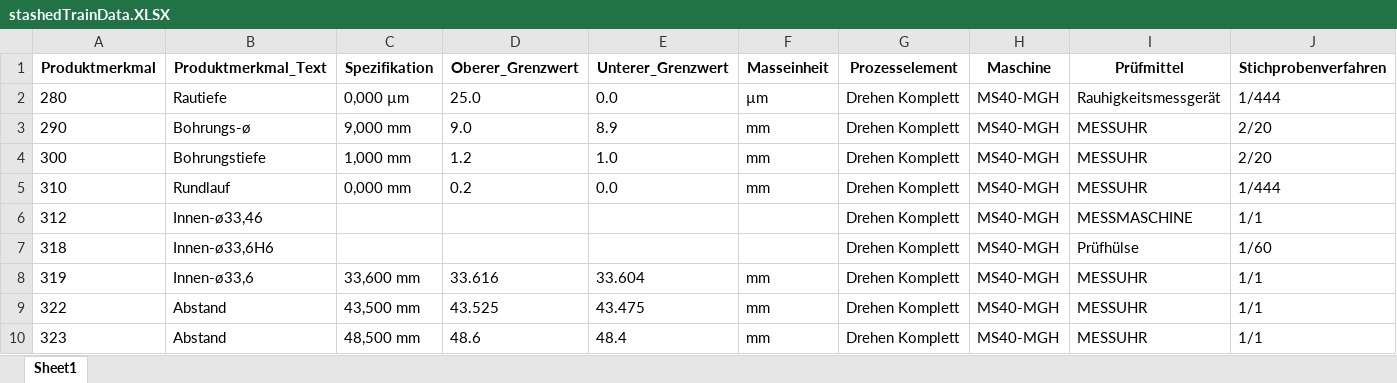
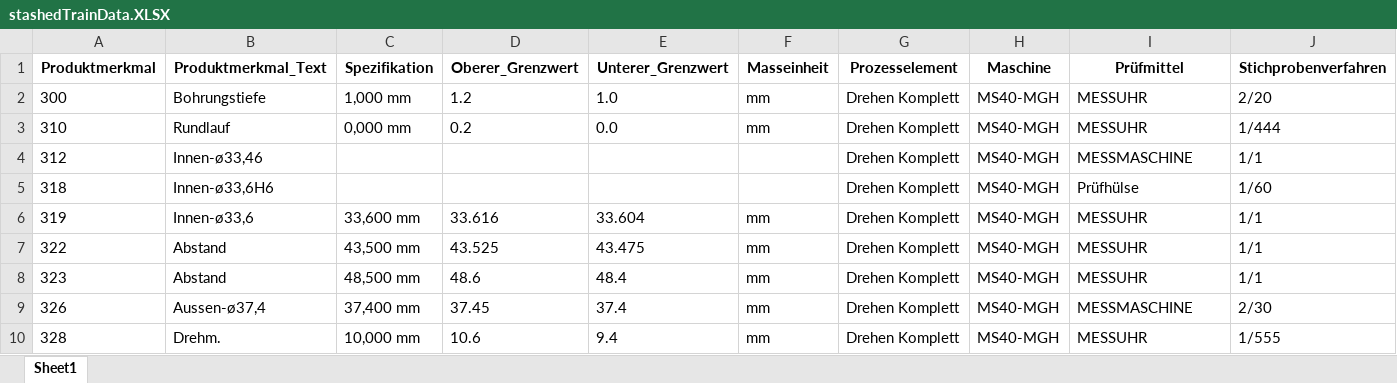
Before and after one commit to Aquantar/mproj, an Excel workbook: models/stashedTrainData.XLSX, sheet Sheet1, drawn as a sheet; only a part is shown; the shorter side is filled out with more unchanged rows; values as stored, in another font and other column widths than the file's, no borders; rows hold the shown columns only; the diff names each change by its address in the sheet, - before the commit and + after, or states it on an @@ line.

```diff
--- a/models/stashedTrainData.XLSX (sheet Sheet1)
+++ b/models/stashedTrainData.XLSX (sheet Sheet1)
-row 2: 280 | Rautiefe | 0,000 µm | 25.0 | 0.0 | µm | Drehen Komplett | MS40-MGH | Rauhigkeitsmessgerät | 1/444
-row 3: 290 | Bohrungs-ø | 9,000 mm | 9.0 | 8.9 | mm | Drehen Komplett | MS40-MGH | MESSUHR | 2/20
```
Also changed, not shown: 3 other files.
